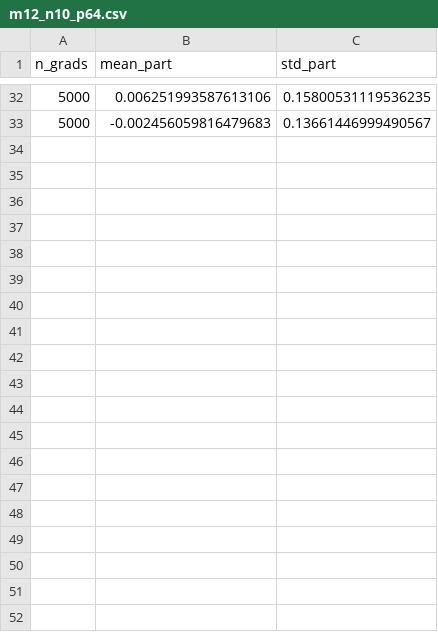
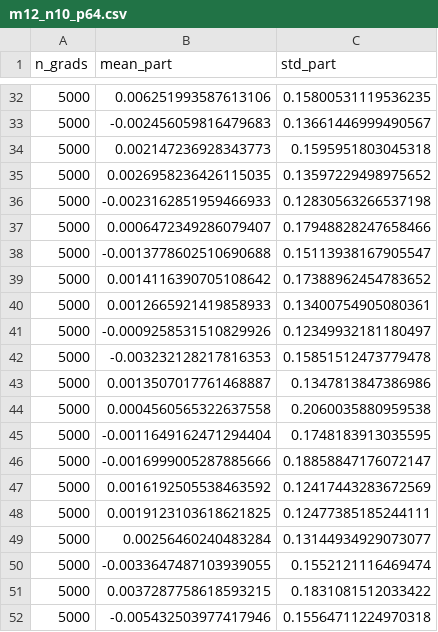
Before and after one commit to FC0000/LCP_B, a CSV file: project/grads_3sat/m12_n10_p64.csv, drawn as a sheet; only a part is shown, gaps mark what is left out; the diff covers the shown part only; the diff names each change by its address in the sheet, - before the commit and + after, or states it on an @@ line.

```diff
--- a/project/grads_3sat/m12_n10_p64.csv
+++ b/project/grads_3sat/m12_n10_p64.csv
+row 34: 5000 | 0.002147236928343773 | 0.1595951803045318
+row 35: 5000 | 0.0026958236426115035 | 0.13597229498975652
+row 36: 5000 | -0.0023162851959466933 | 0.12830563266537198
+row 37: 5000 | 0.0006472349286079407 | 0.17948828247658466
+row 38: 5000 | -0.0013778602510690688 | 0.15113938167905547
+row 39: 5000 | 0.0014116390705108642 | 0.17388962454783652
+row 40: 5000 | 0.0012665921419858933 | 0.13400754905080361
+row 41: 5000 | -0.0009258531510829926 | 0.12349932181180497
+row 42: 5000 | -0.003232128217816353 | 0.15851512473779478
+row 43: 5000 | 0.0013507017761468887 | 0.1347813847386986
+row 44: 5000 | 0.0004560565322637558 | 0.2060035880959538
+row 45: 5000 | -0.0011649162471294404 | 0.1748183913035595
+row 46: 5000 | -0.0016999005287885666 | 0.18858847176072147
+row 47: 5000 | 0.0016192505538463592 | 0.12417443283672569
+row 48: 5000 | 0.0019123103618621825 | 0.12477385185244111
+row 49: 5000 | 0.00256460240483284 | 0.13144934929073077
+row 50: 5000 | -0.0033647487103939055 | 0.1552121116469474
+row 51: 5000 | 0.0037287758618593215 | 0.1831081512033422
+row 52: 5000 | -0.005432503977417946 | 0.15564711224970318
```
Also changed, not shown: 36 added rows elsewhere in this file, project/grads_3sat/m10_n10_p64.csv, project/grads_3sat/m2_n10_p8.csv, 22 other files.
